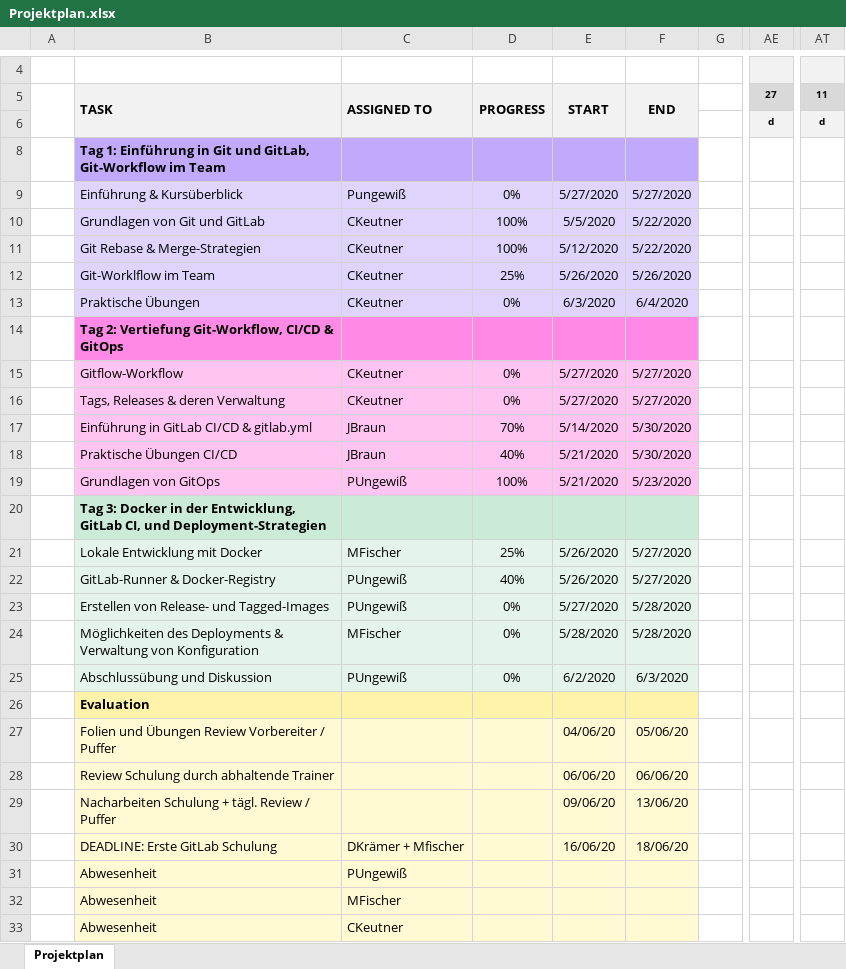
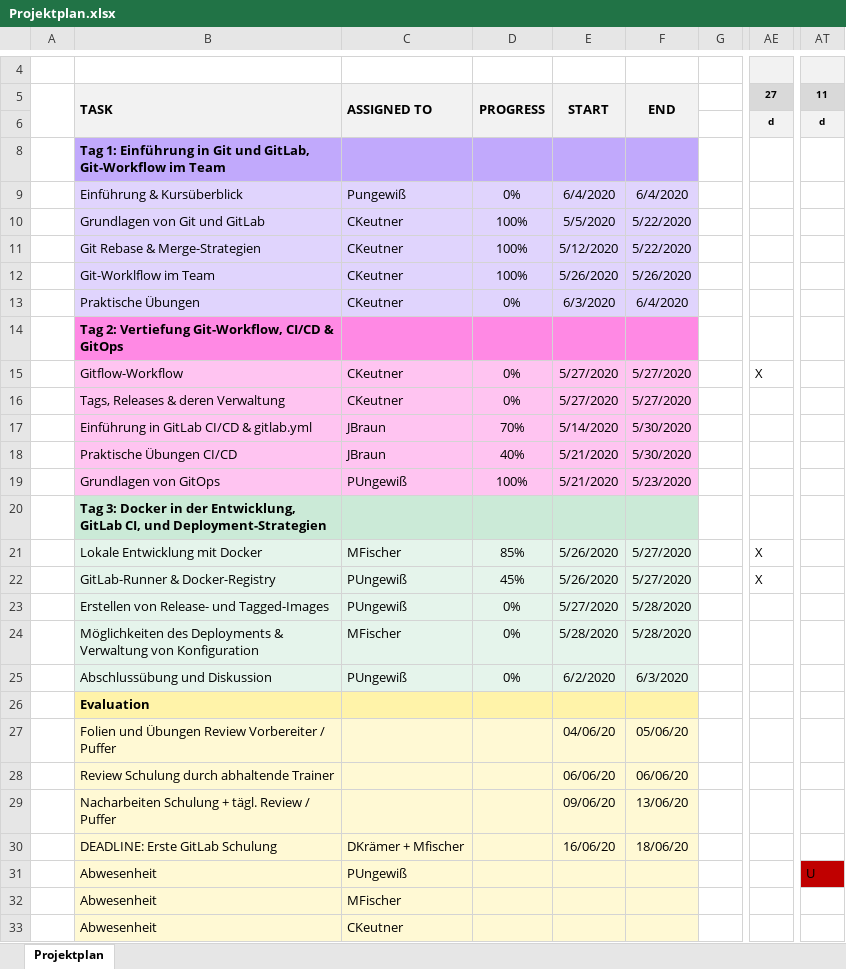
Before and after one commit to anderscore-gmbh/gitlab, an Excel workbook: Projektplan.xlsx, sheet Projektplan, drawn as a sheet; only a part is shown, gaps mark what is left out; values as stored, in another font and other column widths than the file's, no borders; conditional formats not drawn; the diff names each change by its address in the sheet, - before the commit and + after, or states it on an @@ line.

Commit message:
Projektplan aktualisiert.

```diff
--- a/Projektplan.xlsx (sheet Projektplan)
+++ b/Projektplan.xlsx (sheet Projektplan)
-E9: 5/27/2020
+E9: 6/4/2020
-F9: 5/27/2020
+F9: 6/4/2020
-D12: 25%
+D12: 100%
-AE15: (empty)
+AE15: X
-D21: 25%
+D21: 85%
-AE21:AE22: (empty)
+AE21:AE22: X
-D22: 40%
+D22: 45%
-AT31: (empty)
+AT31: U
-AT31 fill: none
+AT31 fill: #C00000
```
